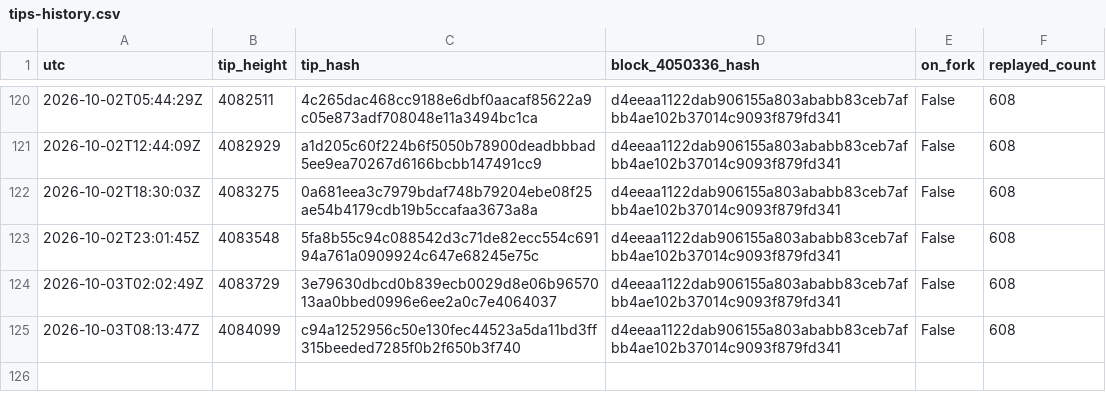
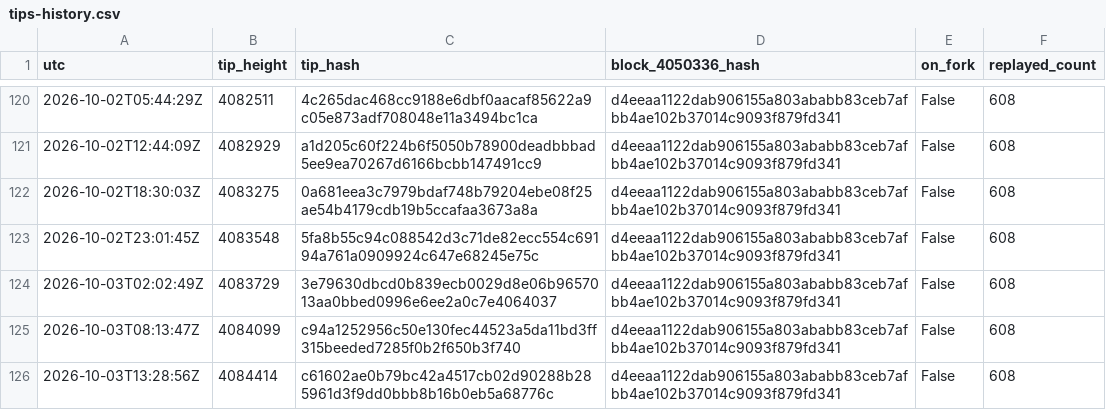
Before and after one commit to orangesurf/liquid-transaction-replay-monitor, a CSV file: monitor/tips-history.csv, drawn as a sheet; only a part is shown, gaps mark what is left out; the diff names each change by its address in the sheet, - before the commit and + after, or states it on an @@ line.

```diff
--- a/monitor/tips-history.csv
+++ b/monitor/tips-history.csv
+row 126: 2026-10-03T13:28:56Z | 4084414 | c61602ae0b79bc42a4517cb02d90288b285961d3f9dd0bbb8b16b0eb5a68776c | d4eeaa1122dab906155a803ababb83ceb7afbb4ae102b37014c9093f879fd341 | False | 608
```
Also changed, not shown: 2 other files.
